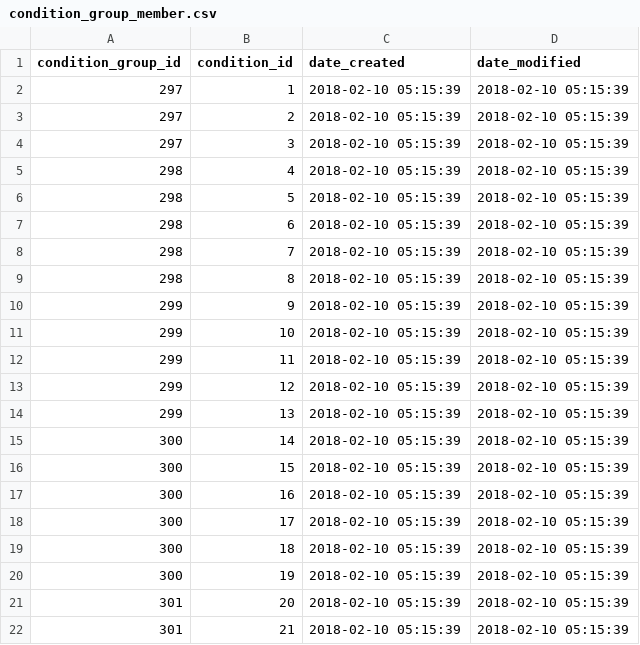
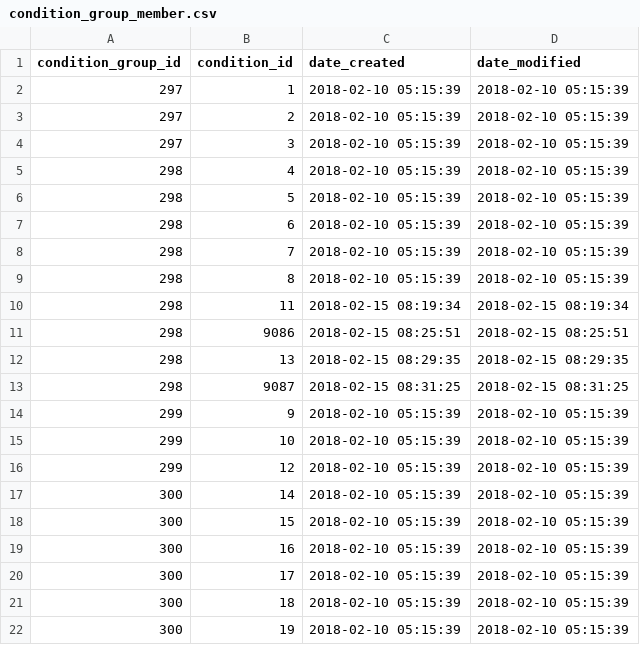
Before and after one commit to gafmgafm/med, a CSV file: data/condition_group_member.csv, drawn as a sheet; only a part is shown; the shorter side is filled out with more unchanged rows; removed rows and columns are numbered as before the commit, all else as after; the diff names each change by its address in the sheet, - before the commit and + after, or states it on an @@ line.

```diff
--- a/data/condition_group_member.csv
+++ b/data/condition_group_member.csv
+row 10: 298 | 11 | 2018-02-15 08:19:34 | 2018-02-15 08:19:34
+row 11: 298 | 9086 | 2018-02-15 08:25:51 | 2018-02-15 08:25:51
+row 12: 298 | 13 | 2018-02-15 08:29:35 | 2018-02-15 08:29:35
+row 13: 298 | 9087 | 2018-02-15 08:31:25 | 2018-02-15 08:31:25
-row 12: 299 | 11 | 2018-02-10 05:15:39 | 2018-02-10 05:15:39
-row 14: 299 | 13 | 2018-02-10 05:15:39 | 2018-02-10 05:15:39
```
Also changed, not shown: data/condition.csv, 1 other file.
